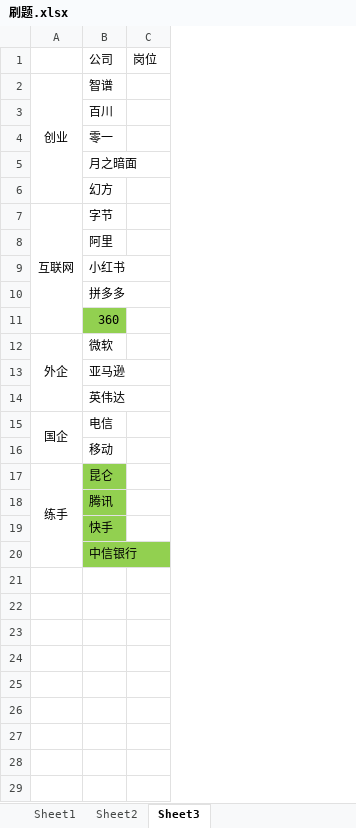
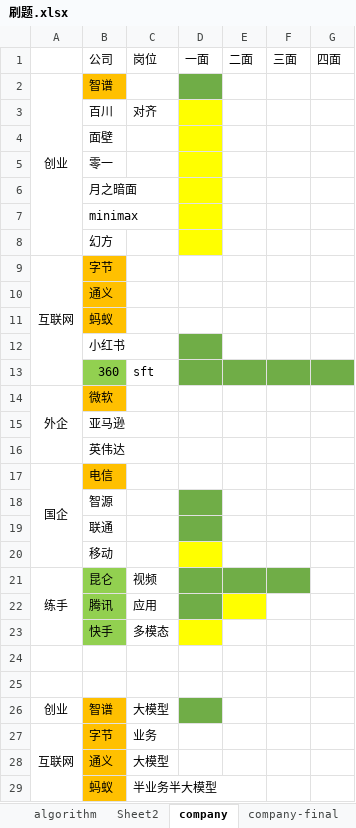
Before and after one commit to wangjw14/Technology-notes, an Excel workbook: week_report_2024/刷题.xlsx, sheet company, drawn as a sheet; only a part is shown; values as stored, in another font and other column widths than the file's, no borders; removed rows and columns are numbered as before the commit, all else as after; the diff covers the shown part only; the diff names each change by its address in the sheet, - before the commit and + after, or states it on an @@ line.

```diff
--- a/week_report_2024/刷题.xlsx (sheet company)
+++ b/week_report_2024/刷题.xlsx (sheet company)
-sheet tab: Sheet1
+sheet tab: algorithm
-sheet tab: Sheet3
+sheet tab: company
+sheet tab: company-final
-column C, row 1: 岗位
+column C, rows 1-3: 岗位 |  | 对齐; row 13: sft; rows 21-23: 视频 | 应用 | 多模态; row 28: 大模型
+column D, row 1: 一面
+column E, row 1: 二面
+column F, row 1: 三面
+column G, row 1: 四面
-B2 fill: none
+B2 fill: #FFC000
+row 4:  | 面壁
+row 7:  | minimax
-B9:B10 fill: none
+B9:B10 fill: #FFC000
-B10: 阿里
+B10: 通义
+row 11:  | 蚂蚁
-row 10:  | 拼多多
-B14 fill: none
+B14 fill: #FFC000
-B17 fill: none
+B17 fill: #FFC000
+row 18:  | 智源
+row 19:  | 联通
-A17:A20 merged
+A21:A23 merged
+row 24: (empty)
+row 25: (empty)
+row 26: 创业 | 智谱 | 大模型
+row 27: 互联网 | 字节 | 业务
-B28: 中信银行
+B28: 通义
-B28 fill: #92D050
+B28 fill: #FFC000
+row 29:  | 蚂蚁 | 半业务半大模型
```
Also changed, not shown: 9 added rows elsewhere in this sheet, sheet algorithm, sheet Sheet2, 3 other files.
